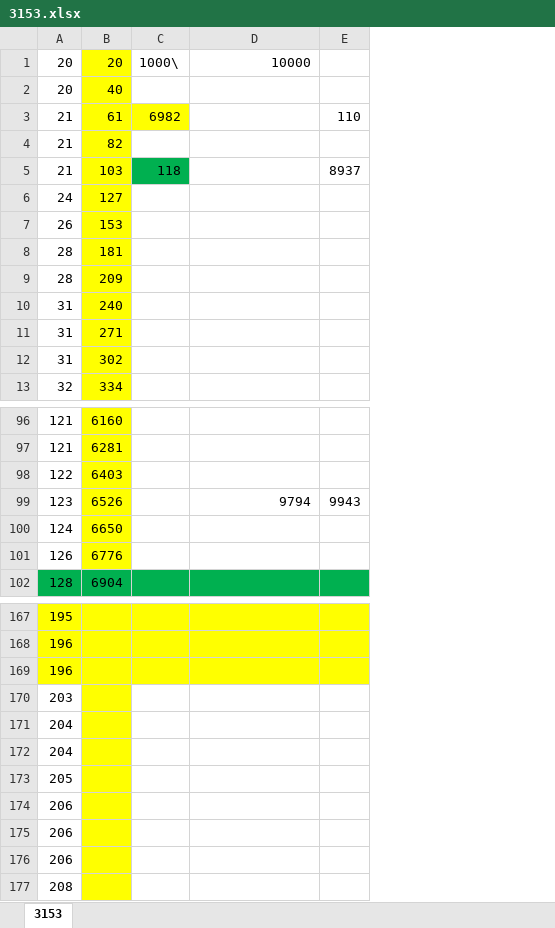
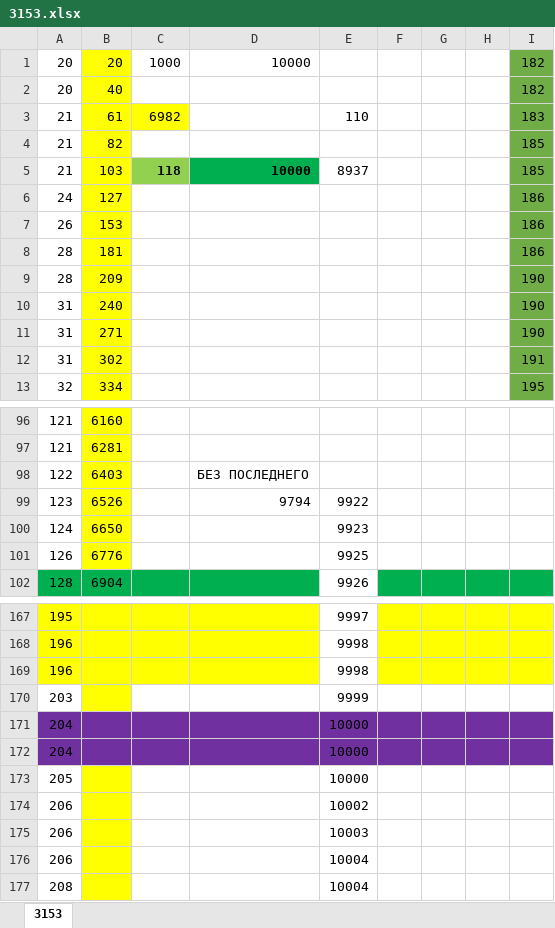
Before and after one commit to Ronopoldo/homework, an Excel workbook: 11-grade/7-march/18-testClasswork/3153.xlsx, sheet 3153, drawn as a sheet; only a part is shown, gaps mark what is left out; values as stored, in another font and other column widths than the file's, no borders; removed rows and columns are numbered as before the commit, all else as after; the diff names each change by its address in the sheet, - before the commit and + after, or states it on an @@ line.

```diff
--- a/11-grade/7-march/18-testClasswork/3153.xlsx (sheet 3153)
+++ b/11-grade/7-march/18-testClasswork/3153.xlsx (sheet 3153)
-column E, rows 3-5: 110 |  | 8937; row 99: 9943
+column E, rows 3-5: 110 |  | 8937; rows 99-102: 9922 | 9923 | 9925 | 9926; rows 167-177: 9997 | 9998 | 9998 | 9999 | 10000 | 10000 | 10000 | 10002 | 10003 | 10004 | 10004
+column F, empty
+column G, empty
+column H, empty
+column I, rows 1-13: 182 | 182 | 183 | 185 | 185 | 186 | 186 | 186 | 190 | 190 | 190 | 191 | 195
-C1: 1000\
+C1: 1000
@@ C5 fill: #00B050 → #92D050, bold: off → on @@
-D5: (empty)
+D5: 10000
-D5 fill: none
+D5 fill: #00B050
-D98: (empty)
+D98: БЕЗ ПОСЛЕДНЕГО
-A171:A172 fill: none
+A171:A172 fill: #7030A0
-B171:B172 fill: #FFFF00
+B171:B172 fill: #7030A0
-C171:D172 fill: none
+C171:D172 fill: #7030A0
```
Also changed, not shown: 11-grade/7-march/18-testClasswork/2618.xlsx, 3 other files.
